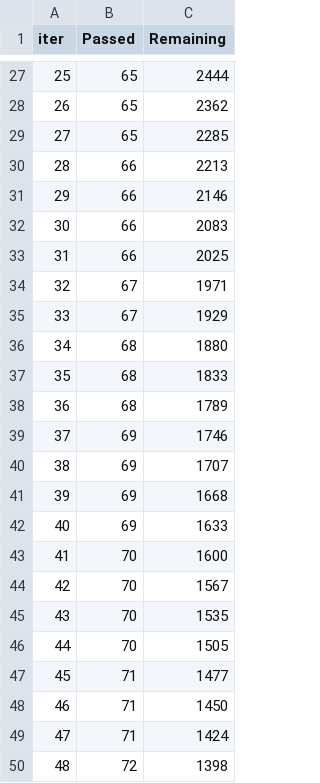
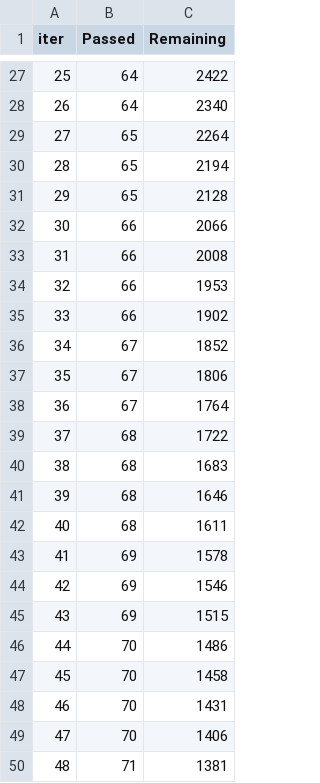
Before and after one commit to Dahafla/sleep-futures-qm, a TSV file: catboost_info/time_left.tsv, drawn as a sheet; only a part is shown, gaps mark what is left out; the diff covers the shown part only.

```diff
--- a/catboost_info/time_left.tsv
+++ b/catboost_info/time_left.tsv
@@ -27,24 +27,24 @@ iter	Passed	Remaining
-25	65	2444
-26	65	2362
-27	65	2285
-28	66	2213
-29	66	2146
-30	66	2083
-31	66	2025
-32	67	1971
-33	67	1929
-34	68	1880
-35	68	1833
-36	68	1789
-37	69	1746
-38	69	1707
-39	69	1668
-40	69	1633
-41	70	1600
-42	70	1567
-43	70	1535
-44	70	1505
-45	71	1477
-46	71	1450
-47	71	1424
-48	72	1398
+25	64	2422
+26	64	2340
+27	65	2264
+28	65	2194
+29	65	2128
+30	66	2066
+31	66	2008
+32	66	1953
+33	66	1902
+34	67	1852
+35	67	1806
+36	67	1764
+37	68	1722
+38	68	1683
+39	68	1646
+40	68	1611
+41	69	1578
+42	69	1546
+43	69	1515
+44	70	1486
+45	70	1458
+46	70	1431
+47	70	1406
+48	71	1381
```
Also changed, not shown: 49 edited cells elsewhere in this file, 8 other files.
